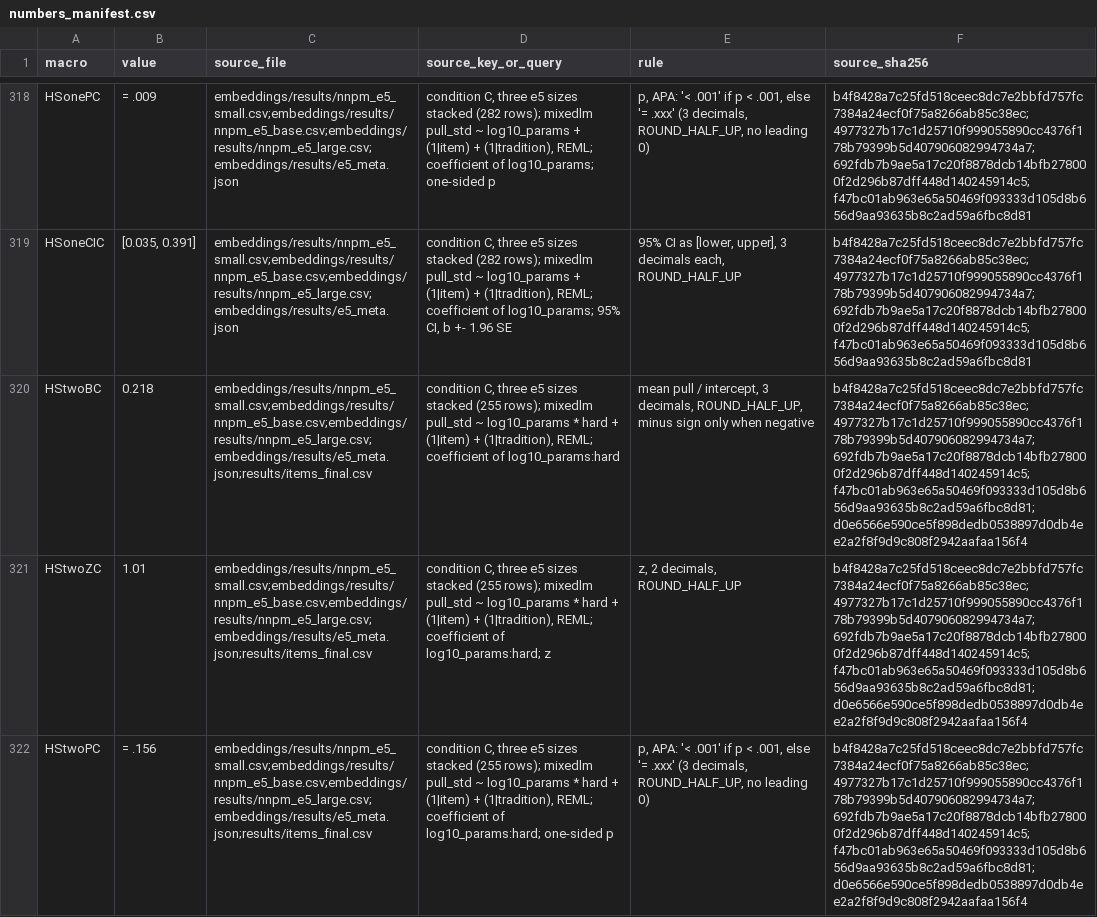
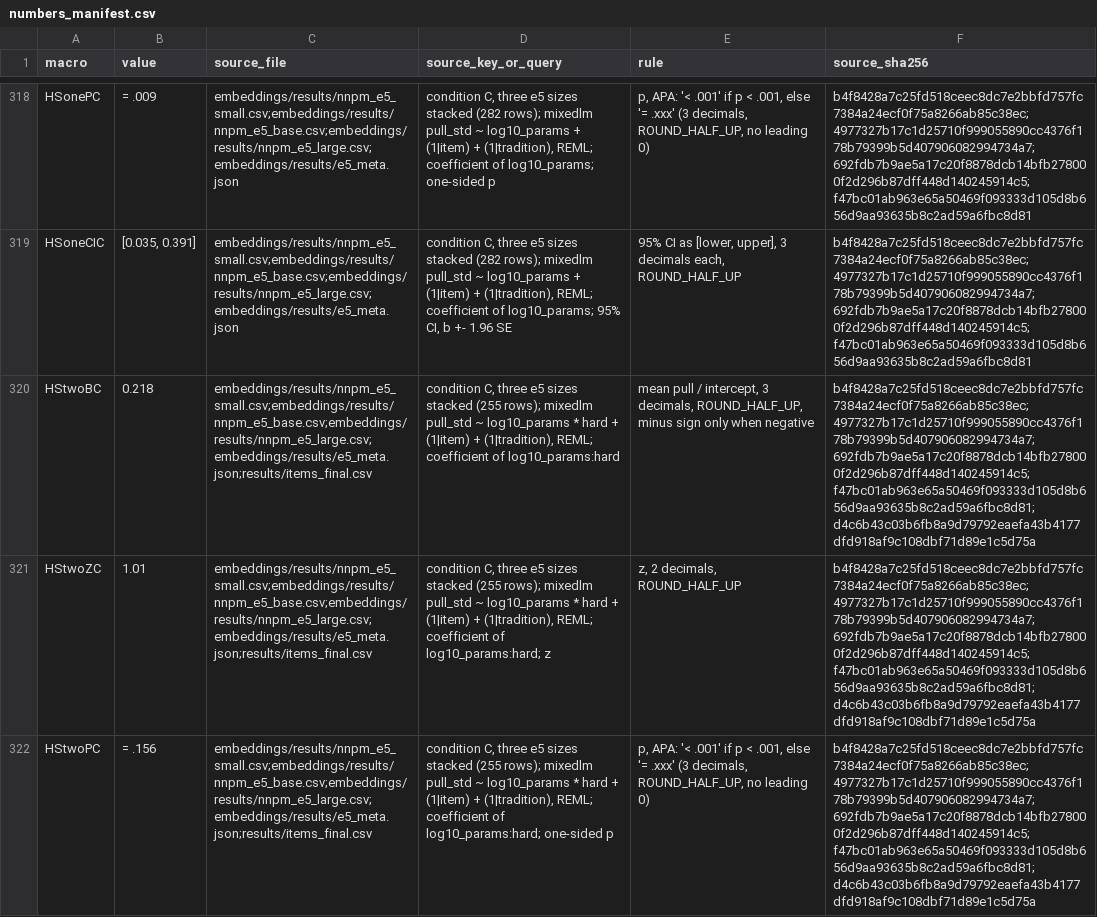
Before and after one commit to miosync-masa/cpg-unofficial-lexicon, a CSV file: results/numbers_manifest.csv, drawn as a sheet; only a part is shown, gaps mark what is left out; the diff covers the shown part only; the diff names each change by its address in the sheet, - before the commit and + after, or states it on an @@ line.

```diff
--- a/results/numbers_manifest.csv
+++ b/results/numbers_manifest.csv
-F320:F322 (source_sha256): b4f8428a7c25fd518ceec8dc7e2bbfd757fc7384a24ecf0f75a8266ab85c38ec;4977327b17c1d25710f999055890cc4376f178b79399b5d407906082994734a7;692fdb7b9ae5a17c20f8878dcb14bfb278000f2d296b87dff448d140245914c5;f47bc01ab963e65a50469f093333d105d8b656d9aa93635b8c2ad59a6fbc8d81;d0e6566e590ce5f898dedb0538897d0db4ee2a2f8f9d9c808f2942aafaa156f4
+F320:F322 (source_sha256): b4f8428a7c25fd518ceec8dc7e2bbfd757fc7384a24ecf0f75a8266ab85c38ec;4977327b17c1d25710f999055890cc4376f178b79399b5d407906082994734a7;692fdb7b9ae5a17c20f8878dcb14bfb278000f2d296b87dff448d140245914c5;f47bc01ab963e65a50469f093333d105d8b656d9aa93635b8c2ad59a6fbc8d81;d4c6b43c03b6fb8a9d79792eaefa43b4177dfd918af9c108dbf71d89e1c5d75a
```
Also changed, not shown: 1 added row and 12 edited cells elsewhere in this file, 7 other files.
